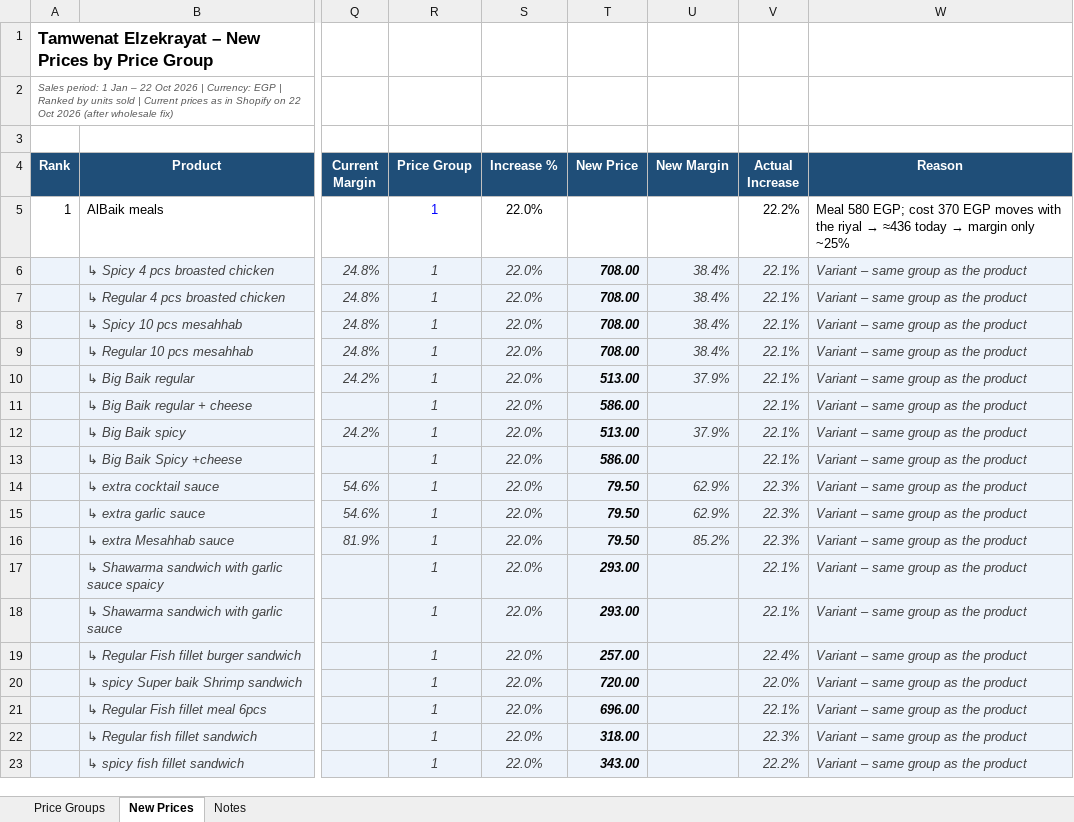
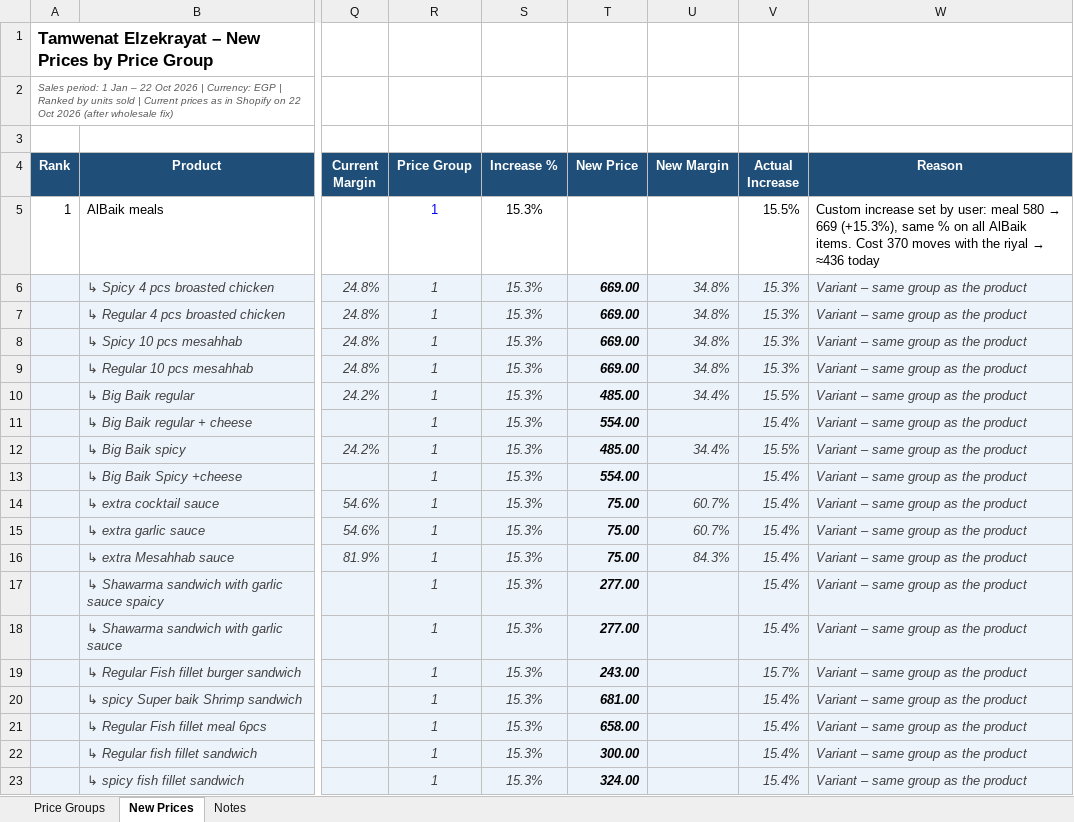
Before and after one commit to ahmedhelmy0101/agentic-checkout, an Excel workbook: reports/New Prices.xlsx, sheet New Prices, drawn as a sheet; only a part is shown, gaps mark what is left out; values as stored, in another font and other column widths than the file's, no borders; charts and pictures and conditional formats not drawn; the diff covers the shown part only; the diff names each change by its address in the sheet, - before the commit and + after, or states it on an @@ line.

```diff
--- a/reports/New Prices.xlsx (sheet New Prices)
+++ b/reports/New Prices.xlsx (sheet New Prices)
-S5:S23 (Increase %): 22.0%
+S5:S23 (Increase %): 15.3%
-V5 (Actual Increase): 22.2%
+V5 (Actual Increase): 15.5%
@@ W5 (Reason): Meal 580 EGP; cost 370 EGP moves with the riyal → ≈436 today → margin only ~25% → Custom increase set by user: meal 580 → 669 (+15.3%), same % on all AlBaik items. Cost 370 moves with the riyal → ≈436 today @@
-T6:T9 (New Price): 708.00
+T6:T9 (New Price): 669.00
-U6:U9 (New Margin): 38.4%
+U6:U9 (New Margin): 34.8%
-V6:V9 (Actual Increase): 22.1%
+V6:V9 (Actual Increase): 15.3%
-T10 (New Price): 513.00
+T10 (New Price): 485.00
-U10 (New Margin): 37.9%
+U10 (New Margin): 34.4%
-V10 (Actual Increase): 22.1%
+V10 (Actual Increase): 15.5%
-T11 (New Price): 586.00
+T11 (New Price): 554.00
-V11 (Actual Increase): 22.1%
+V11 (Actual Increase): 15.4%
-T12 (New Price): 513.00
+T12 (New Price): 485.00
-U12 (New Margin): 37.9%
+U12 (New Margin): 34.4%
-V12 (Actual Increase): 22.1%
+V12 (Actual Increase): 15.5%
-T13 (New Price): 586.00
+T13 (New Price): 554.00
-V13 (Actual Increase): 22.1%
+V13 (Actual Increase): 15.4%
-T14:T16 (New Price): 79.50
+T14:T16 (New Price): 75.00
-U14:U15 (New Margin): 62.9%
+U14:U15 (New Margin): 60.7%
-V14:V16 (Actual Increase): 22.3%
+V14:V16 (Actual Increase): 15.4%
-U16 (New Margin): 85.2%
+U16 (New Margin): 84.3%
-T17:T18 (New Price): 293.00
+T17:T18 (New Price): 277.00
-V17:V18 (Actual Increase): 22.1%
+V17:V18 (Actual Increase): 15.4%
-T19 (New Price): 257.00
+T19 (New Price): 243.00
-V19 (Actual Increase): 22.4%
+V19 (Actual Increase): 15.7%
-T20 (New Price): 720.00
+T20 (New Price): 681.00
-V20 (Actual Increase): 22.0%
+V20 (Actual Increase): 15.4%
-T21 (New Price): 696.00
+T21 (New Price): 658.00
-V21 (Actual Increase): 22.1%
+V21 (Actual Increase): 15.4%
-T22 (New Price): 318.00
+T22 (New Price): 300.00
-V22 (Actual Increase): 22.3%
+V22 (Actual Increase): 15.4%
-T23 (New Price): 343.00
+T23 (New Price): 324.00
-V23 (Actual Increase): 22.2%
+V23 (Actual Increase): 15.4%
```
Also changed, not shown: 30 edited cells elsewhere in this sheet, sheet Price Groups, formulas that keep their value.
